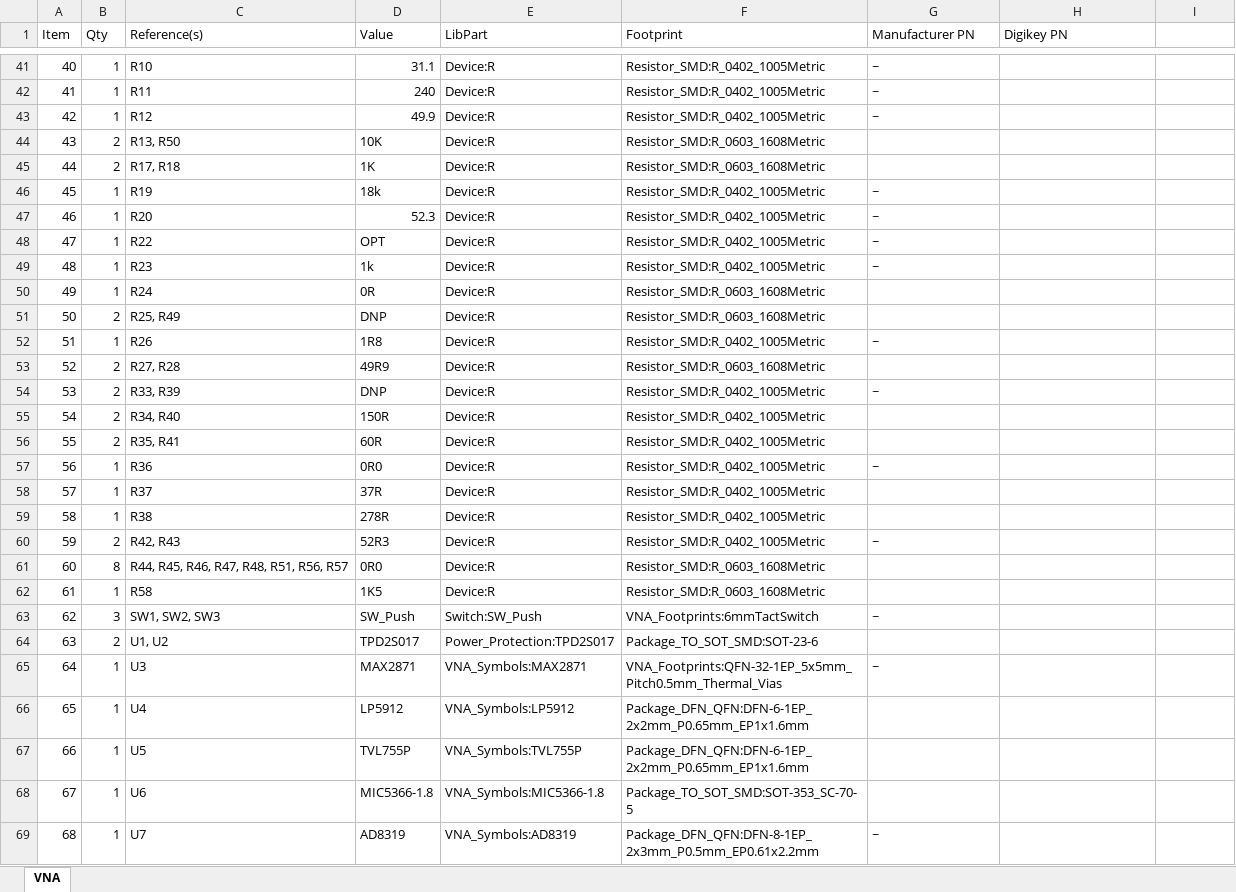
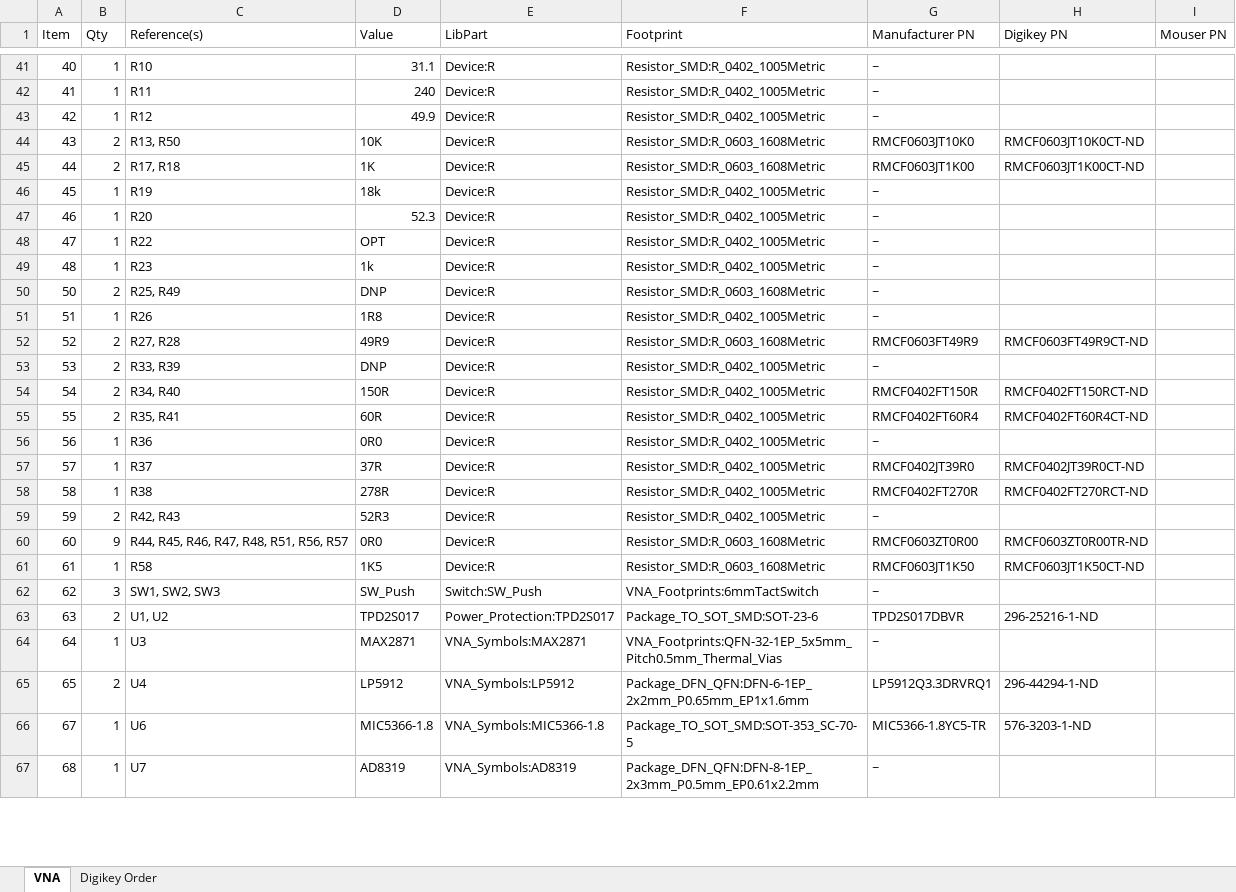
Before and after one commit to joshajohnson/vna, an Excel workbook: Hardware/VNA/VNAbom.xlsx, sheet VNA, drawn as a sheet; only a part is shown, gaps mark what is left out; values as stored, in another font and other column widths than the file's, no borders; removed rows and columns are numbered as before the commit, all else as after; the diff covers the shown part only; the diff names each change by its address in the sheet, - before the commit and + after, or states it on an @@ line.

```diff
--- a/Hardware/VNA/VNAbom.xlsx (sheet VNA)
+++ b/Hardware/VNA/VNAbom.xlsx (sheet VNA)
+sheet tab: Digikey Order
-I1: (empty)
+I1: Mouser PN
-G44 (Manufacturer PN): (empty)
+G44 (Manufacturer PN): RMCF0603JT10K0
-H44 (Digikey PN): (empty)
+H44 (Digikey PN): RMCF0603JT10K0CT-ND
-G45 (Manufacturer PN): (empty)
+G45 (Manufacturer PN): RMCF0603JT1K00
-H45 (Digikey PN): (empty)
+H45 (Digikey PN): RMCF0603JT1K00CT-ND
-row 50: 49 | 1 | R24 | 0R | Device:R | Resistor_SMD:R_0603_1608Metric
-G50 (Manufacturer PN): (empty)
+G50 (Manufacturer PN): ~
-G52 (Manufacturer PN): (empty)
+G52 (Manufacturer PN): RMCF0603FT49R9
-H52 (Digikey PN): (empty)
+H52 (Digikey PN): RMCF0603FT49R9CT-ND
-G54 (Manufacturer PN): (empty)
+G54 (Manufacturer PN): RMCF0402FT150R
-H54 (Digikey PN): (empty)
+H54 (Digikey PN): RMCF0402FT150RCT-ND
-G55 (Manufacturer PN): (empty)
+G55 (Manufacturer PN): RMCF0402FT60R4
-H55 (Digikey PN): (empty)
+H55 (Digikey PN): RMCF0402FT60R4CT-ND
-G57 (Manufacturer PN): (empty)
+G57 (Manufacturer PN): RMCF0402JT39R0
-H57 (Digikey PN): (empty)
+H57 (Digikey PN): RMCF0402JT39R0CT-ND
-G58 (Manufacturer PN): (empty)
+G58 (Manufacturer PN): RMCF0402FT270R
-H58 (Digikey PN): (empty)
+H58 (Digikey PN): RMCF0402FT270RCT-ND
-B60 (Qty): 8
+B60 (Qty): 9
-G60 (Manufacturer PN): (empty)
+G60 (Manufacturer PN): RMCF0603ZT0R00
-H60 (Digikey PN): (empty)
+H60 (Digikey PN): RMCF0603ZT0R00TR-ND
-G61 (Manufacturer PN): (empty)
+G61 (Manufacturer PN): RMCF0603JT1K50
-H61 (Digikey PN): (empty)
+H61 (Digikey PN): RMCF0603JT1K50CT-ND
-G63 (Manufacturer PN): (empty)
+G63 (Manufacturer PN): TPD2S017DBVR
-H63 (Digikey PN): (empty)
+H63 (Digikey PN): 296-25216-1-ND
-B65 (Qty): 1
+B65 (Qty): 2
-G65 (Manufacturer PN): (empty)
+G65 (Manufacturer PN): LP5912Q3.3DRVRQ1
-H65 (Digikey PN): (empty)
+H65 (Digikey PN): 296-44294-1-ND
-row 67: 66 | 1 | U5 | TVL755P | VNA_Symbols:TVL755P | Package_DFN_QFN:DFN-6-1EP_2x2mm_P0.65mm_EP1x1.6mm
-G66 (Manufacturer PN): (empty)
+G66 (Manufacturer PN): MIC5366-1.8YC5-TR
-H66 (Digikey PN): (empty)
+H66 (Digikey PN): 576-3203-1-ND
```
Also changed, not shown: 2 added rows and 37 edited cells elsewhere in this sheet, 31 other files.
